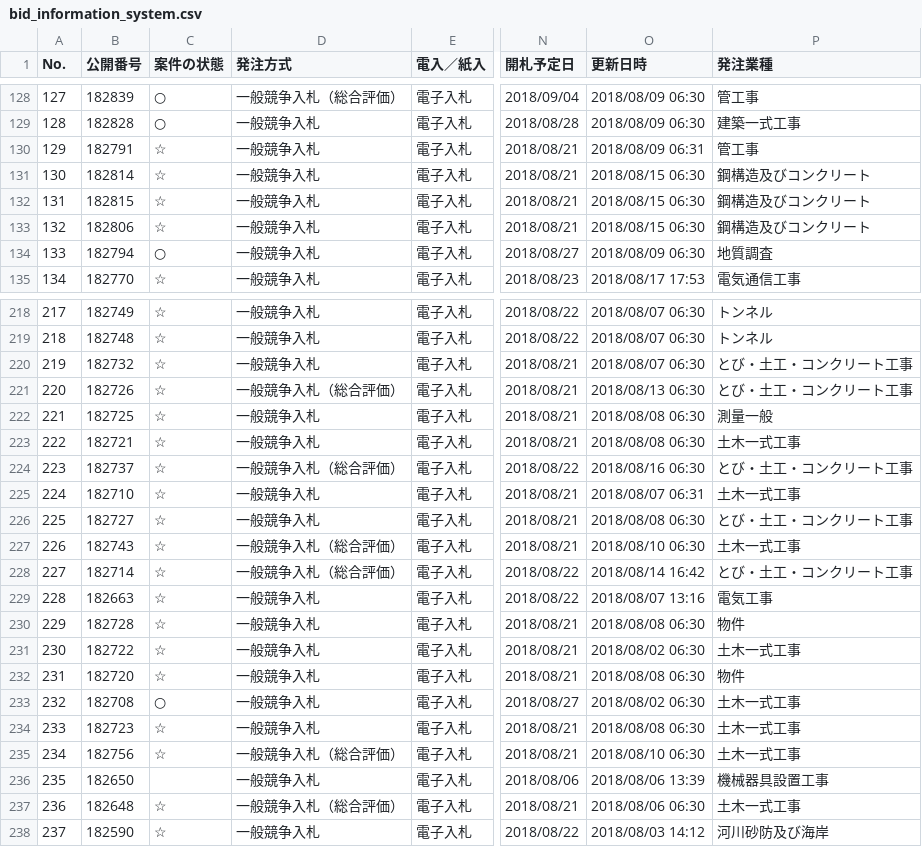
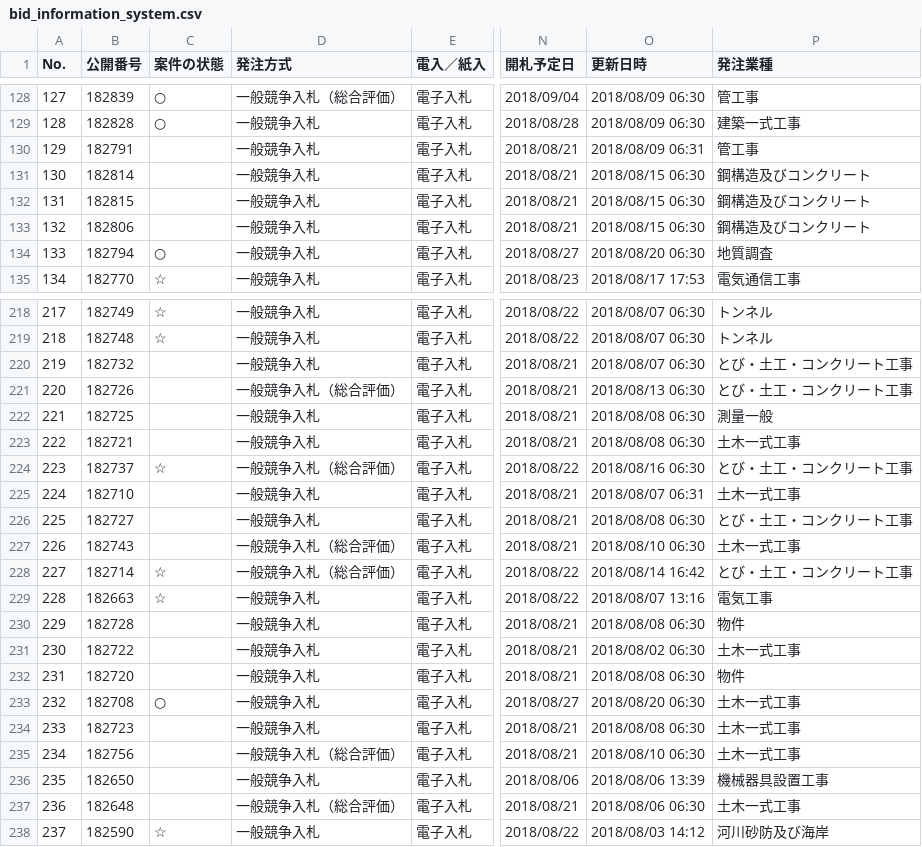
Before and after one commit to wakayama-pref-org/bid_information_system, a CSV file: csv/bid_information_system.csv, drawn as a sheet; only a part is shown, gaps mark what is left out; the diff covers the shown part only; the diff names each change by its address in the sheet, - before the commit and + after, or states it on an @@ line.

```diff
--- a/csv/bid_information_system.csv
+++ b/csv/bid_information_system.csv
-C130:C133 (案件の状態): ☆
+C130:C133 (案件の状態): (empty)
-O134 (更新日時): 2018/08/09 06:30
+O134 (更新日時): 2018/08/20 06:30
-C220:C223 (案件の状態): ☆
+C220:C223 (案件の状態): (empty)
-C225:C227 (案件の状態): ☆
+C225:C227 (案件の状態): (empty)
-C230:C232 (案件の状態): ☆
+C230:C232 (案件の状態): (empty)
-O233 (更新日時): 2018/08/02 06:30
+O233 (更新日時): 2018/08/20 06:30
-C234:C235 (案件の状態): ☆
+C234:C235 (案件の状態): (empty)
-C237 (案件の状態): ☆
+C237 (案件の状態): (empty)
```
Also changed, not shown: 80 edited cells elsewhere in this file, 1 other file.
